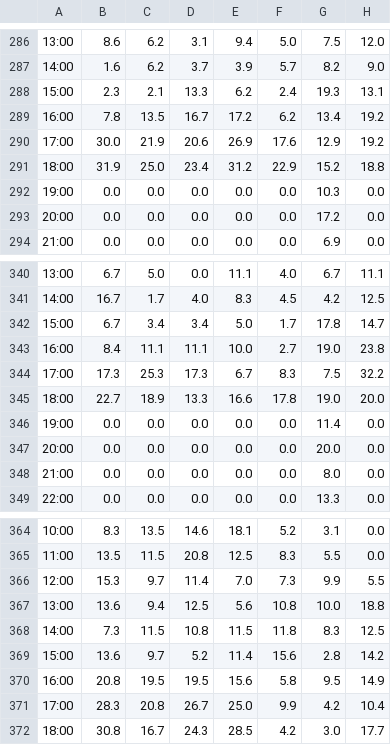
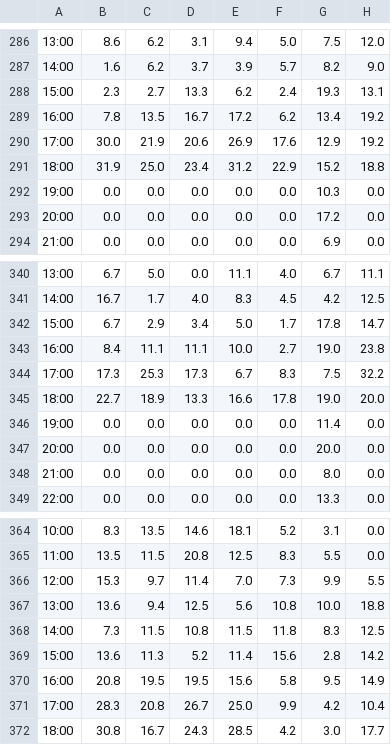
Before and after one commit to drink36/tOSU-rpac-tracker, a CSV file: rpac_grid.csv, drawn as a sheet; only a part is shown, gaps mark what is left out; the diff names each change by its address in the sheet, - before the commit and + after, or states it on an @@ line.

```diff
--- a/rpac_grid.csv
+++ b/rpac_grid.csv
-C288: 2.1
+C288: 2.7
-C342: 3.4
+C342: 2.9
-C369: 9.7
+C369: 11.3
```
Also changed, not shown: 1 other file.
